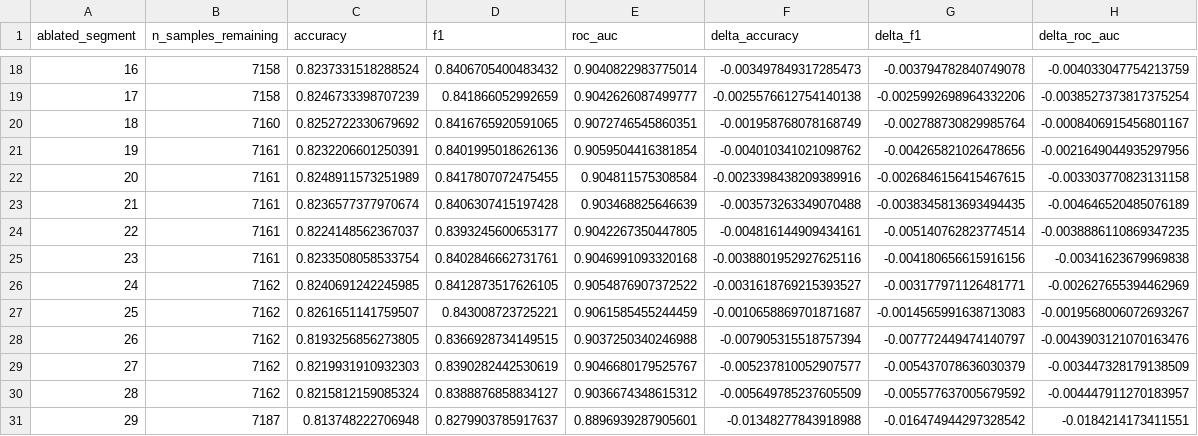
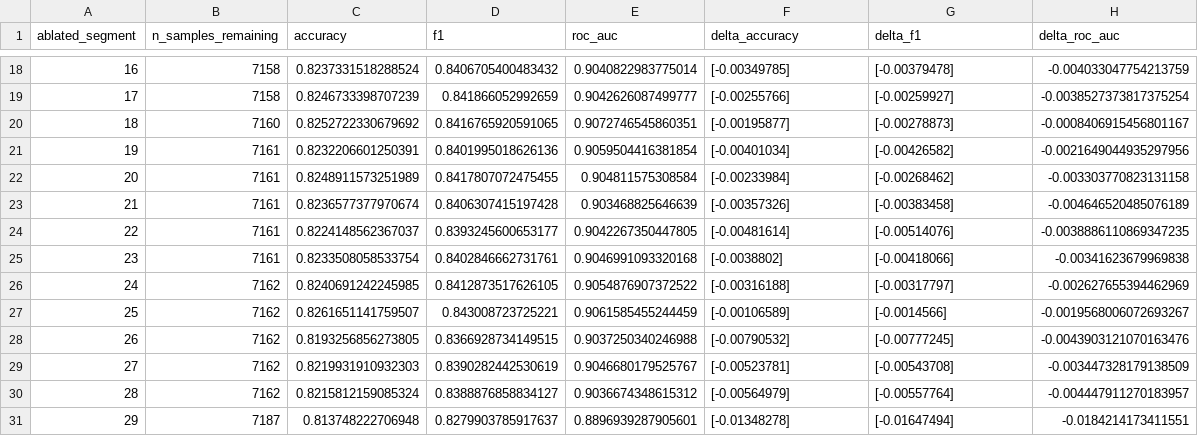
Before and after one commit to BJAngulo/MSSE-277b-final-project-, a CSV file: results/temporal_ablation_10sec.csv, drawn as a sheet; only a part is shown, gaps mark what is left out; the diff covers the shown part only.

```diff
--- a/results/temporal_ablation_10sec.csv
+++ b/results/temporal_ablation_10sec.csv
@@ -18,14 +18,14 @@ ablated_segment,n_samples_remaining,accuracy,f1,roc_auc,delta_accuracy,delta_f1,
-16,7158,0.8237331518288524,0.8406705400483432,0.9040822983775014,-0.003497849317285473,-0.003794782840749078,-0.004033047754213759
-17,7158,0.8246733398707239,0.841866052992659,0.9042626087499777,-0.0025576612754140138,-0.0025992698964332206,-0.0038527373817375254
-18,7160,0.8252722330679692,0.8416765920591065,0.9072746545860351,-0.001958768078168749,-0.002788730829985764,-0.0008406915456801167
-19,7161,0.8232206601250391,0.8401995018626136,0.9059504416381854,-0.004010341021098762,-0.004265821026478656,-0.0021649044935297956
-20,7161,0.8248911573251989,0.8417807072475455,0.904811575308584,-0.0023398438209389916,-0.0026846156415467615,-0.003303770823131158
-21,7161,0.8236577377970674,0.8406307415197428,0.903468825646639,-0.003573263349070488,-0.0038345813693494435,-0.004646520485076189
-22,7161,0.8224148562367037,0.8393245600653177,0.9042267350447805,-0.004816144909434161,-0.005140762823774514,-0.0038886110869347235
-23,7161,0.8233508058533754,0.8402846662731761,0.9046991093320168,-0.0038801952927625116,-0.004180656615916156,-0.00341623679969838
-24,7162,0.8240691242245985,0.8412873517626105,0.9054876907372522,-0.0031618769215393527,-0.003177971126481771,-0.002627655394462969
-25,7162,0.8261651141759507,0.843008723725221,0.9061585455244459,-0.0010658869701871687,-0.0014565991638713083,-0.0019568006072693267
-26,7162,0.8193256856273805,0.8366928734149515,0.9037250340246988,-0.007905315518757394,-0.007772449474140797,-0.0043903121070163476
-27,7162,0.8219931910932303,0.8390282442530619,0.9046680179525767,-0.005237810052907577,-0.005437078636030379,-0.003447328179138509
-28,7162,0.8215812159085324,0.8388876858834127,0.9036674348615312,-0.005649785237605509,-0.005577637005679592,-0.004447911270183957
-29,7187,0.813748222706948,0.8279903785917637,0.8896939287905601,-0.01348277843918988,-0.016474944297328542,-0.0184214173411551
+16,7158,0.8237331518288524,0.8406705400483432,0.9040822983775014,[-0.00349785],[-0.00379478],-0.004033047754213759
+17,7158,0.8246733398707239,0.841866052992659,0.9042626087499777,[-0.00255766],[-0.00259927],-0.0038527373817375254
+18,7160,0.8252722330679692,0.8416765920591065,0.9072746545860351,[-0.00195877],[-0.00278873],-0.0008406915456801167
+19,7161,0.8232206601250391,0.8401995018626136,0.9059504416381854,[-0.00401034],[-0.00426582],-0.0021649044935297956
+20,7161,0.8248911573251989,0.8417807072475455,0.904811575308584,[-0.00233984],[-0.00268462],-0.003303770823131158
+21,7161,0.8236577377970674,0.8406307415197428,0.903468825646639,[-0.00357326],[-0.00383458],-0.004646520485076189
+22,7161,0.8224148562367037,0.8393245600653177,0.9042267350447805,[-0.00481614],[-0.00514076],-0.0038886110869347235
+23,7161,0.8233508058533754,0.8402846662731761,0.9046991093320168,[-0.0038802],[-0.00418066],-0.00341623679969838
+24,7162,0.8240691242245985,0.8412873517626105,0.9054876907372522,[-0.00316188],[-0.00317797],-0.002627655394462969
+25,7162,0.8261651141759507,0.843008723725221,0.9061585455244459,[-0.00106589],[-0.0014566],-0.0019568006072693267
+26,7162,0.8193256856273805,0.8366928734149515,0.9037250340246988,[-0.00790532],[-0.00777245],-0.0043903121070163476
+27,7162,0.8219931910932303,0.8390282442530619,0.9046680179525767,[-0.00523781],[-0.00543708],-0.003447328179138509
+28,7162,0.8215812159085324,0.8388876858834127,0.9036674348615312,[-0.00564979],[-0.00557764],-0.004447911270183957
+29,7187,0.813748222706948,0.8279903785917637,0.8896939287905601,[-0.01348278],[-0.01647494],-0.0184214173411551
```
Also changed, not shown: 32 edited cells elsewhere in this file, 31 other files.
